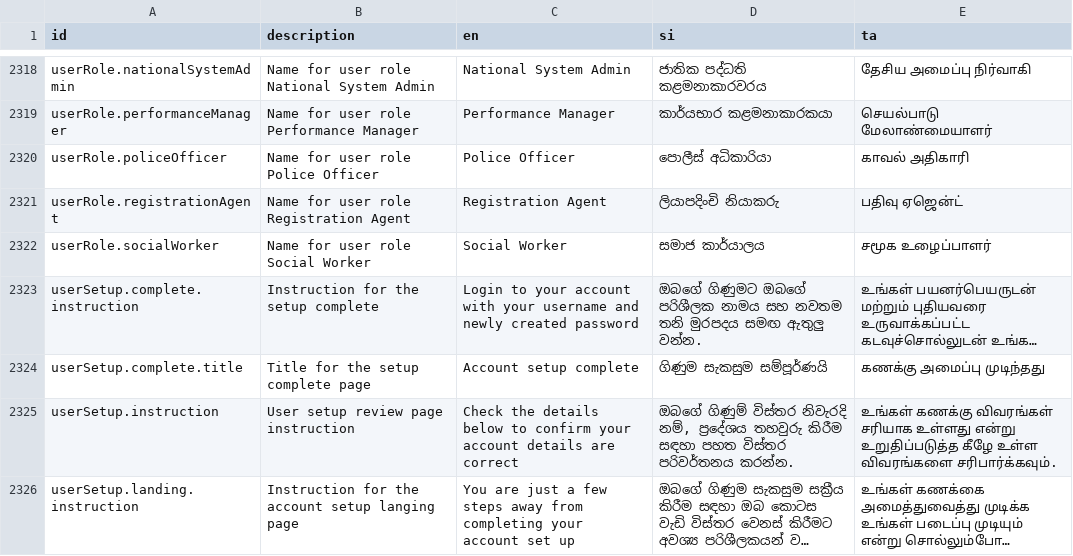
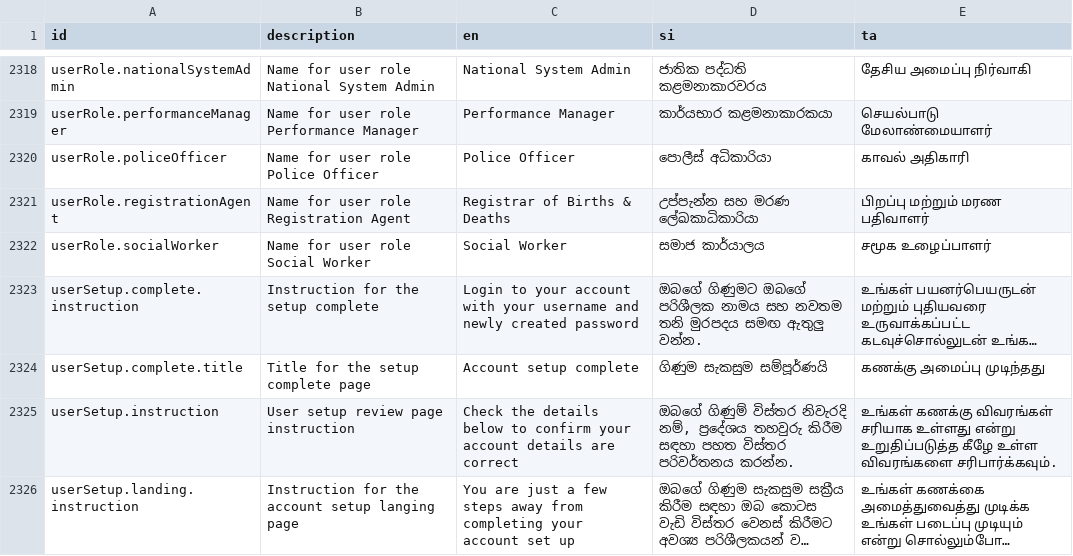
Before and after one commit to opencrvs/opencrvs-countryconfig-mosip, a CSV file: src/translations/client.csv, drawn as a sheet; only a part is shown, gaps mark what is left out; long unchanged cells end in ….

```diff
--- a/src/translations/client.csv
+++ b/src/translations/client.csv
@@ -2322,3 +2322,3 @@ userRole.performanceManager,Name for user role Performance Manager,Performance M
 userRole.policeOfficer,Name for user role Police Officer,Police Officer,පොලීස් අධිකාරියා,காவல் அதிகாரி
-userRole.registrationAgent,Name for user role Registration Agent,Registration Agent,ලියාපදිංචි නියාකරු,பதிவு ஏஜென்ட்
+userRole.registrationAgent,Name for user role Registration Agent,Registrar of Births & Deaths,උප්පැන්න සහ මරණ ලේඛකාධිකාරියා,பிறப்பு மற்றும் மரண பதிவாளர்
 userRole.socialWorker,Name for user role Social Worker,Social Worker,සමාජ කාර්යාලය,சமூக உழைப்பாளர்
```
Also changed, not shown: 1 other file.
